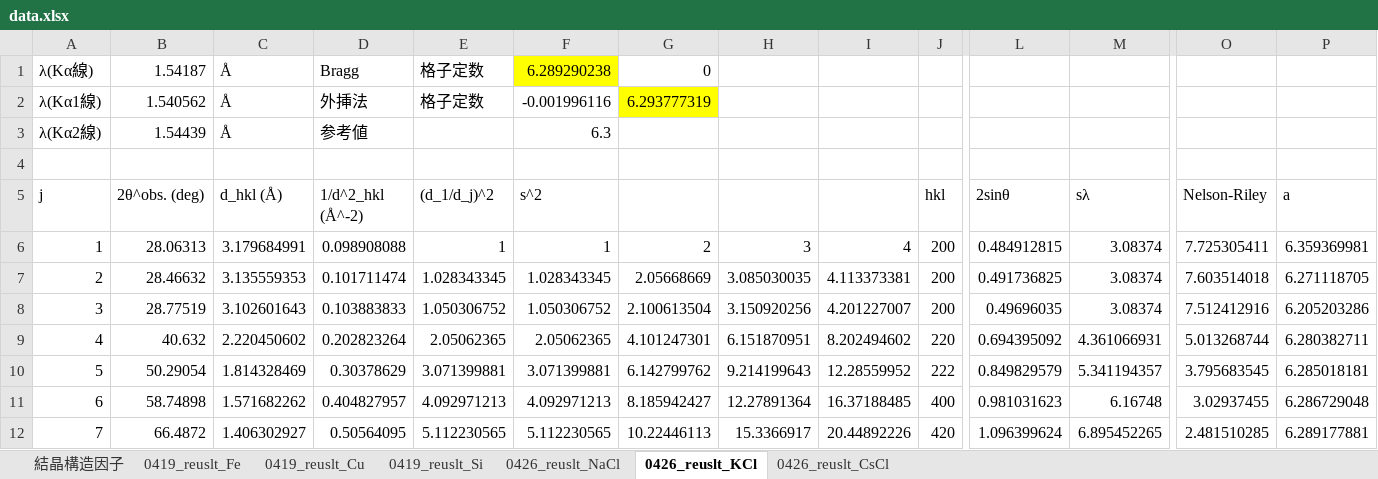
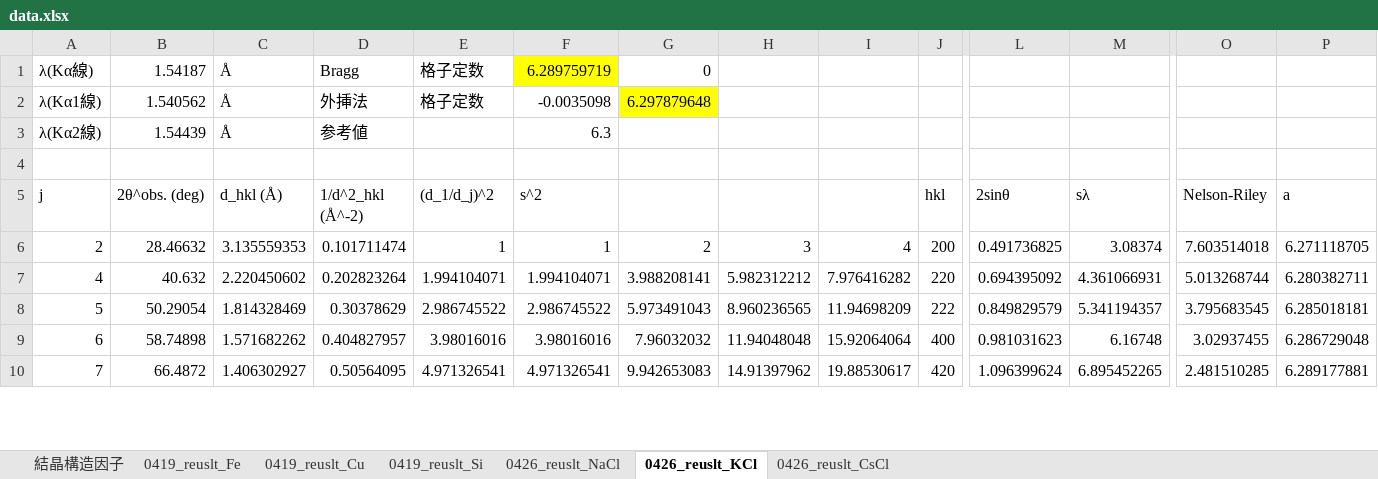
Before and after one commit to xiang-gong3944/----, an Excel workbook: 2024_04_19_X線/data/data.xlsx, sheet 0426_reuslt_KCl, drawn as a sheet; only a part is shown, gaps mark what is left out; values as stored, in another font and other column widths than the file's, no borders; removed rows and columns are numbered as before the commit, all else as after; rows hold the shown columns only; the diff covers the shown part only; the diff names each change by its address in the sheet, - before the commit and + after, or states it on an @@ line.

Commit message:
KCl の格子定数の式を変更

```diff
--- a/2024_04_19_X線/data/data.xlsx (sheet 0426_reuslt_KCl)
+++ b/2024_04_19_X線/data/data.xlsx (sheet 0426_reuslt_KCl)
-F1 (s^2): 6.289290238
+F1 (s^2): 6.289759719
-F2 (s^2): -0.001996116
+F2 (s^2): -0.0035098
-G2: 6.293777319
+G2: 6.297879648
-row 6: 1 | 28.06313 | 3.179684991 | 0.098908088 | 1 | 1 | 2 | 3 | 4 | 200 | 0.484912815 | 3.08374 | 7.725305411 | 6.359369981
-E6 ((d_1/d_j)^2): 1.028343345
+E6 ((d_1/d_j)^2): 1
-F6 (s^2): 1.028343345
+F6 (s^2): 1
-G6: 2.05668669
+G6: 2
-H6: 3.085030035
+H6: 3
-I6: 4.113373381
+I6: 4
-row 8: 3 | 28.77519 | 3.102601643 | 0.103883833 | 1.050306752 | 1.050306752 | 2.100613504 | 3.150920256 | 4.201227007 | 200 | 0.49696035 | 3.08374 | 7.512412916 | 6.205203286
-E7 ((d_1/d_j)^2): 2.05062365
+E7 ((d_1/d_j)^2): 1.994104071
-F7 (s^2): 2.05062365
+F7 (s^2): 1.994104071
-G7: 4.101247301
+G7: 3.988208141
-H7: 6.151870951
+H7: 5.982312212
-I7: 8.202494602
+I7: 7.976416282
-E8 ((d_1/d_j)^2): 3.071399881
+E8 ((d_1/d_j)^2): 2.986745522
-F8 (s^2): 3.071399881
+F8 (s^2): 2.986745522
-G8: 6.142799762
+G8: 5.973491043
-H8: 9.214199643
+H8: 8.960236565
-I8: 12.28559952
+I8: 11.94698209
-E9 ((d_1/d_j)^2): 4.092971213
+E9 ((d_1/d_j)^2): 3.98016016
-F9 (s^2): 4.092971213
+F9 (s^2): 3.98016016
-G9: 8.185942427
+G9: 7.96032032
-H9: 12.27891364
+H9: 11.94048048
-I9: 16.37188485
+I9: 15.92064064
-E10 ((d_1/d_j)^2): 5.112230565
+E10 ((d_1/d_j)^2): 4.971326541
-F10 (s^2): 5.112230565
+F10 (s^2): 4.971326541
-G10: 10.22446113
+G10: 9.942653083
-H10: 15.3366917
+H10: 14.91397962
-I10: 20.44892226
+I10: 19.88530617
```
Also changed, not shown: 2 added rows and 15 edited cells elsewhere in this sheet, formulas that keep their value.
